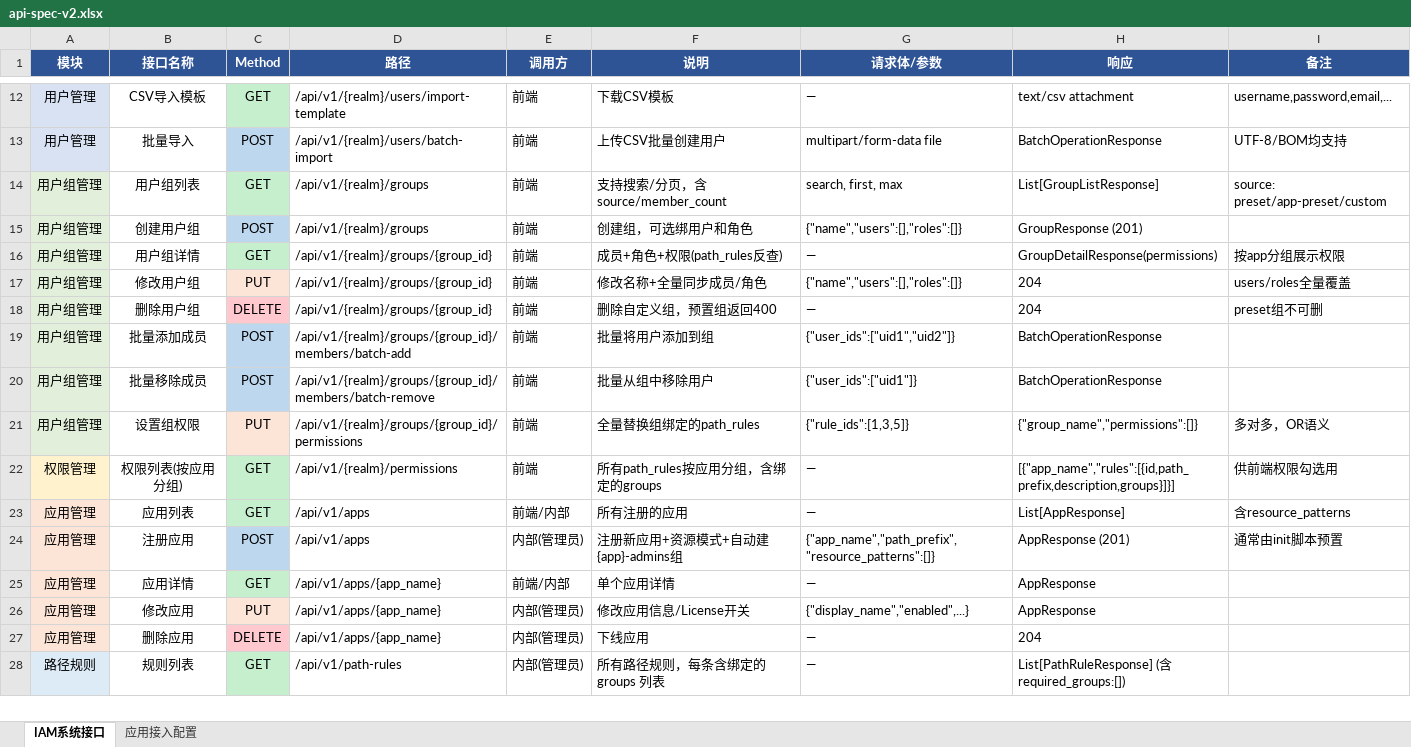
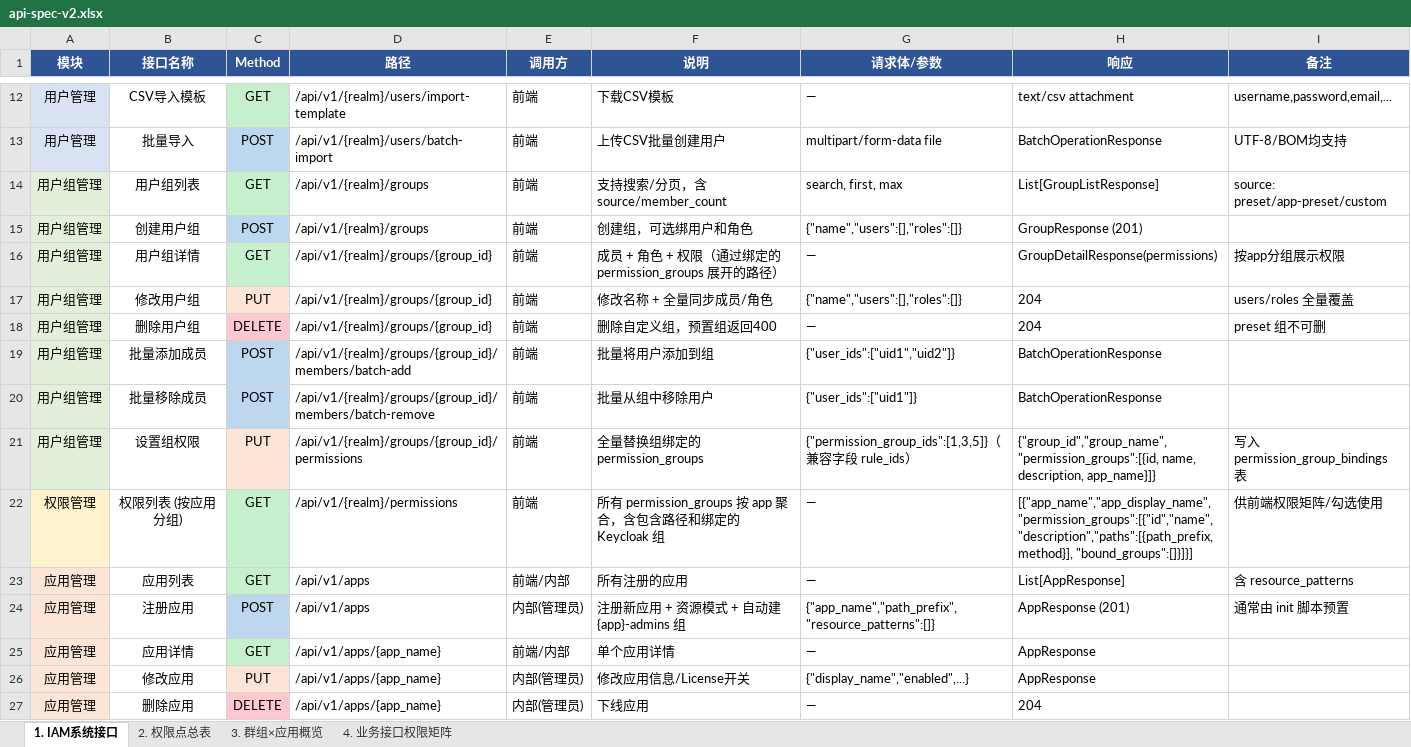
Before and after one commit to xiewanchao/aidp-iam, an Excel workbook: diagrams/api-spec-v2.xlsx, sheet 1. IAM系统接口, drawn as a sheet; only a part is shown, gaps mark what is left out; values as stored, in another font and other column widths than the file's, no borders; the diff covers the shown part only; the diff names each change by its address in the sheet, - before the commit and + after, or states it on an @@ line.

```diff
--- a/diagrams/api-spec-v2.xlsx (sheet 1. IAM系统接口)
+++ b/diagrams/api-spec-v2.xlsx (sheet 1. IAM系统接口)
-sheet tab: IAM系统接口
+sheet tab: 1. IAM系统接口
-sheet tab: 应用接入配置
+sheet tab: 2. 权限点总表
+sheet tab: 3. 群组×应用概览
+sheet tab: 4. 业务接口权限矩阵
-F16 (说明): 成员+角色+权限(path_rules反查)
+F16 (说明): 成员 + 角色 + 权限（通过绑定的 permission_groups 展开的路径）
-F17 (说明): 修改名称+全量同步成员/角色
+F17 (说明): 修改名称 + 全量同步成员/角色
-I17 (备注): users/roles全量覆盖
+I17 (备注): users/roles 全量覆盖
-I18 (备注): preset组不可删
+I18 (备注): preset 组不可删
-F21 (说明): 全量替换组绑定的path_rules
+F21 (说明): 全量替换组绑定的 permission_groups
-G21 (请求体/参数): {"rule_ids":[1,3,5]}
+G21 (请求体/参数): {"permission_group_ids":[1,3,5]}（兼容字段 rule_ids）
-H21 (响应): {"group_name","permissions":[]}
+H21 (响应): {"group_id","group_name","permission_groups":[{id, name, description, app_name}]}
-I21 (备注): 多对多，OR语义
+I21 (备注): 写入 permission_group_bindings 表
-B22 (接口名称): 权限列表(按应用分组)
+B22 (接口名称): 权限列表 (按应用分组)
-F22 (说明): 所有path_rules按应用分组，含绑定的groups
+F22 (说明): 所有 permission_groups 按 app 聚合，含包含路径和绑定的 Keycloak 组
-H22 (响应): [{"app_name","rules":[{id,path_prefix,description,groups}]}]
+H22 (响应): [{"app_name","app_display_name","permission_groups":[{"id","name","description","paths":[{path_prefix,method}], "bound_groups":[]}]}]
-I22 (备注): 供前端权限勾选用
+I22 (备注): 供前端权限矩阵/勾选使用
-I23 (备注): 含resource_patterns
+I23 (备注): 含 resource_patterns
-F24 (说明): 注册新应用+资源模式+自动建{app}-admins组
+F24 (说明): 注册新应用 + 资源模式 + 自动建 {app}-admins 组
-I24 (备注): 通常由init脚本预置
+I24 (备注): 通常由 init 脚本预置
-row 28: 路径规则 | 规则列表 | GET | /api/v1/path-rules | 内部(管理员) | 所有路径规则，每条含绑定的 groups 列表 | — | List[PathRuleResponse] (含required_groups:[])
```
Also changed, not shown: 4 removed rows and 29 edited cells elsewhere in this sheet, sheet 2. 权限点总表, 1 other file.
